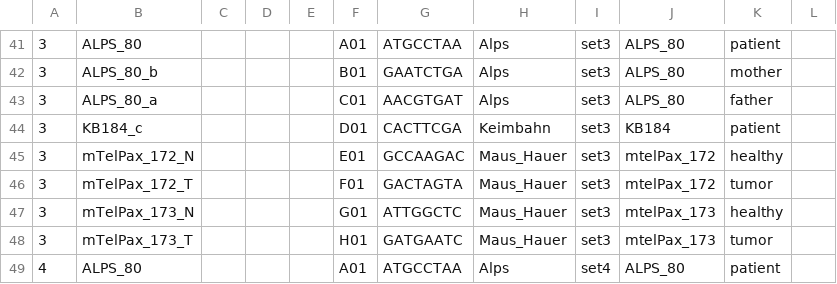
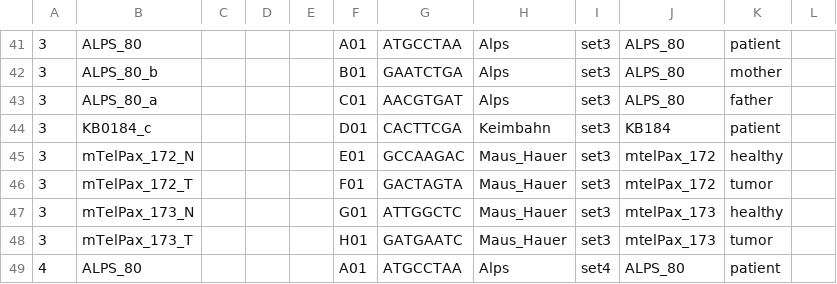
Before and after one commit to sjanssen2/spike, a CSV file: data/samplesheets/200526_NB552271_0010_AHHWWGBGXC_spike.csv, drawn as a sheet; only a part is shown, gaps mark what is left out; the diff names each change by its address in the sheet, - before the commit and + after, or states it on an @@ line.

Commit message:
0 is missing

```diff
--- a/data/samplesheets/200526_NB552271_0010_AHHWWGBGXC_spike.csv
+++ b/data/samplesheets/200526_NB552271_0010_AHHWWGBGXC_spike.csv
-B44: KB184_c
+B44: KB0184_c
```
